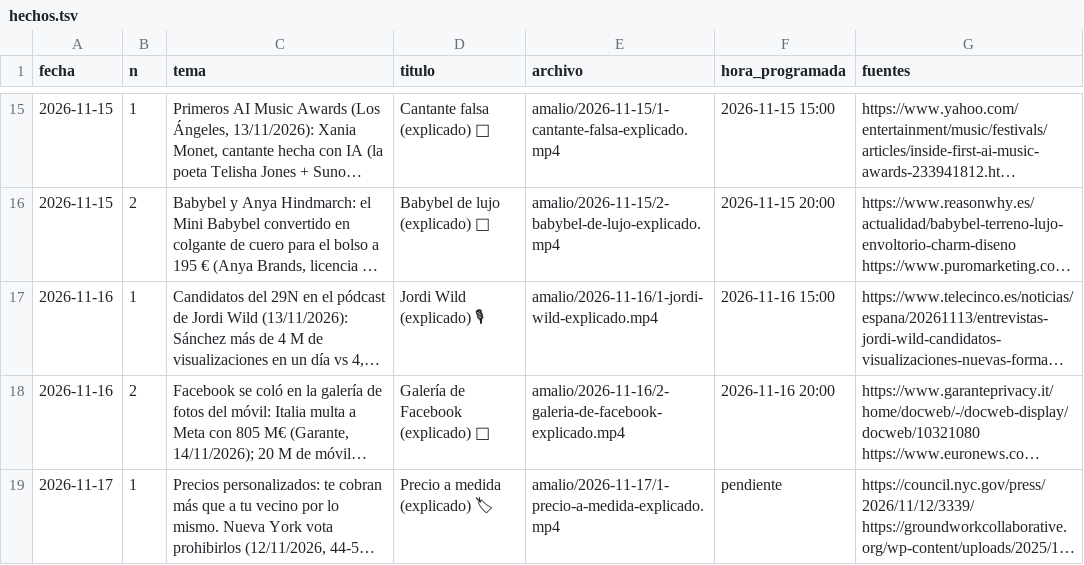
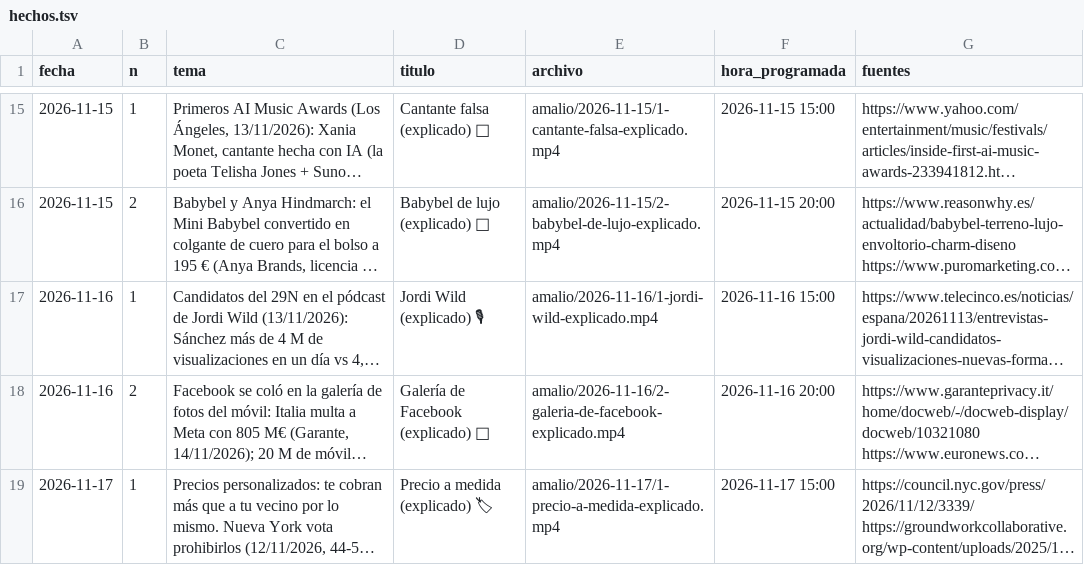
Before and after one commit to amaliogigu/reels-publicos, a TSV file: amalio/hechos.tsv, drawn as a sheet; only a part is shown, gaps mark what is left out; long unchanged cells end in …; the diff names each change by its address in the sheet, - before the commit and + after, or states it on an @@ line.

```diff
--- a/amalio/hechos.tsv
+++ b/amalio/hechos.tsv
-F19 (hora_programada): pendiente
+F19 (hora_programada): 2026-11-17 15:00
```
